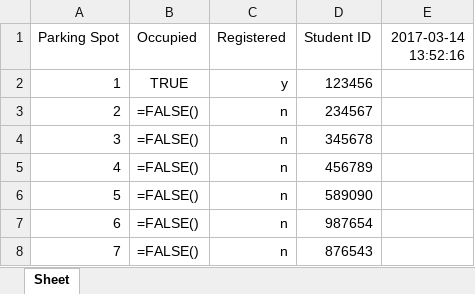
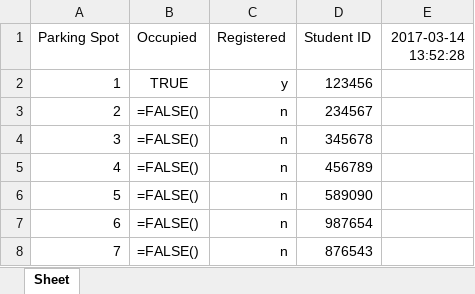
Before and after one commit to morrisq/C-RFID_KQN, an Excel workbook: parking_lot.xlsx, sheet Sheet, drawn as a sheet; only a part is shown; values as stored, in another font and other column widths than the file's, no borders; formulas without a stored value are shown as written; the diff names each change by its address in the sheet, - before the commit and + after, or states it on an @@ line.

Commit message:
Read.py [No tag, reader active]

```diff
--- a/parking_lot.xlsx (sheet Sheet)
+++ b/parking_lot.xlsx (sheet Sheet)
-E1: 2017-03-14 13:52:16
+E1: 2017-03-14 13:52:28
```
